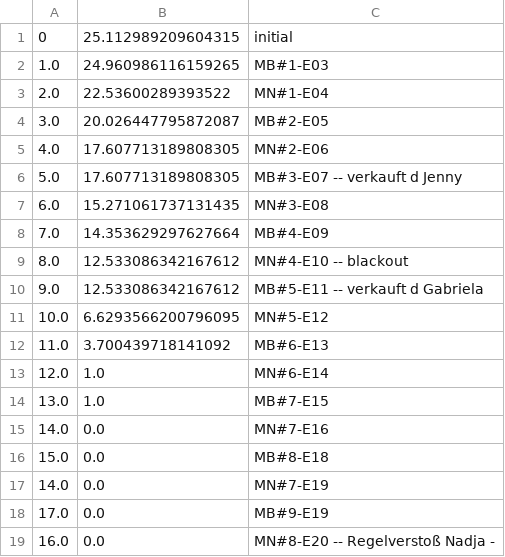
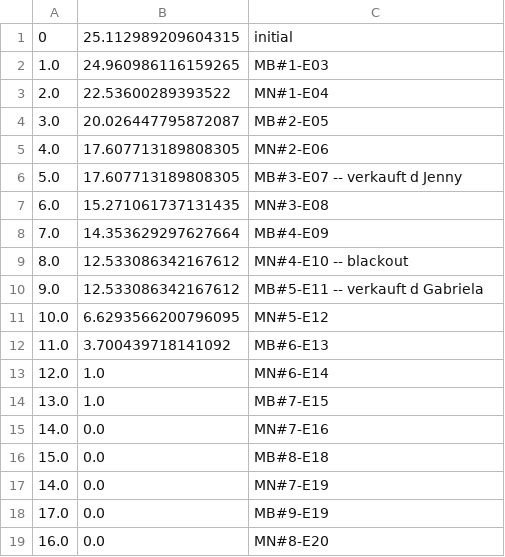
Before and after one commit to atticus-sullivan/sim-ayto, a CSV file: data/de04r/statInfo.csv, drawn as a sheet.

```diff
--- a/data/de04r/statInfo.csv
+++ b/data/de04r/statInfo.csv
@@ -18,2 +18,2 @@
 17.0;0.0;MB#9-E19
-16.0;0.0;MN#8-E20 -- Regelverstoß Nadja -
+16.0;0.0;MN#8-E20
```
Also changed, not shown: data/de04r/statMN.csv, 9 other files.
